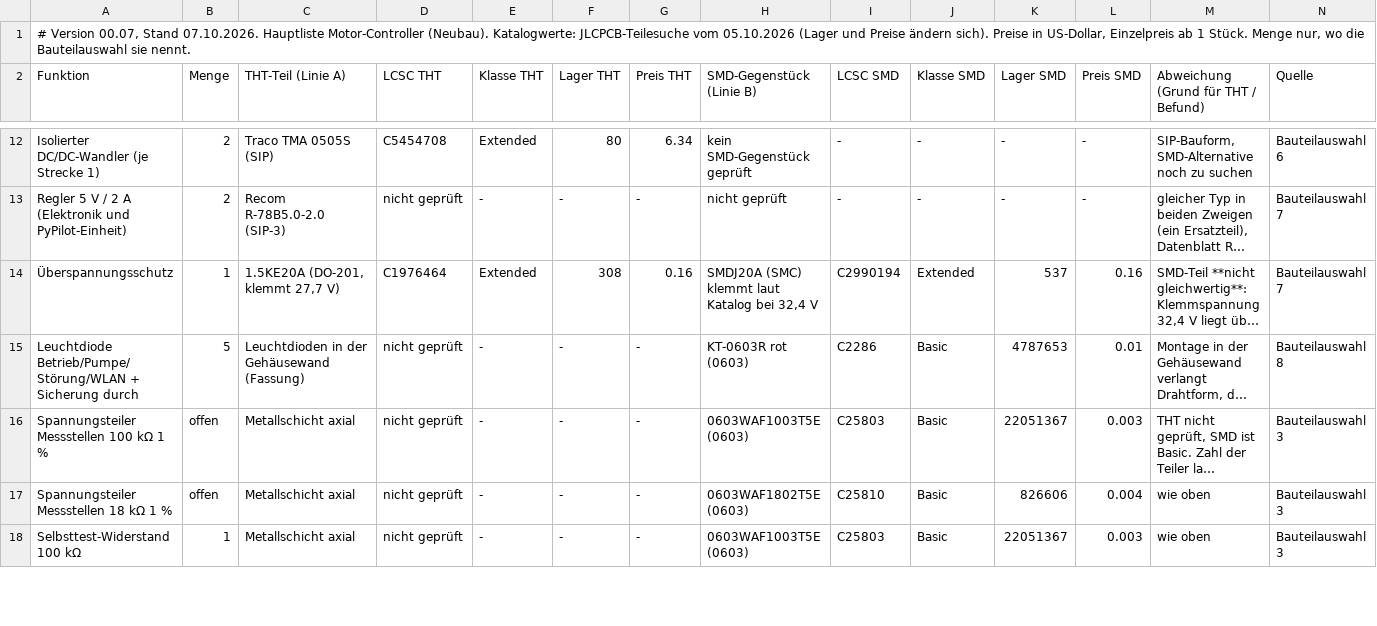
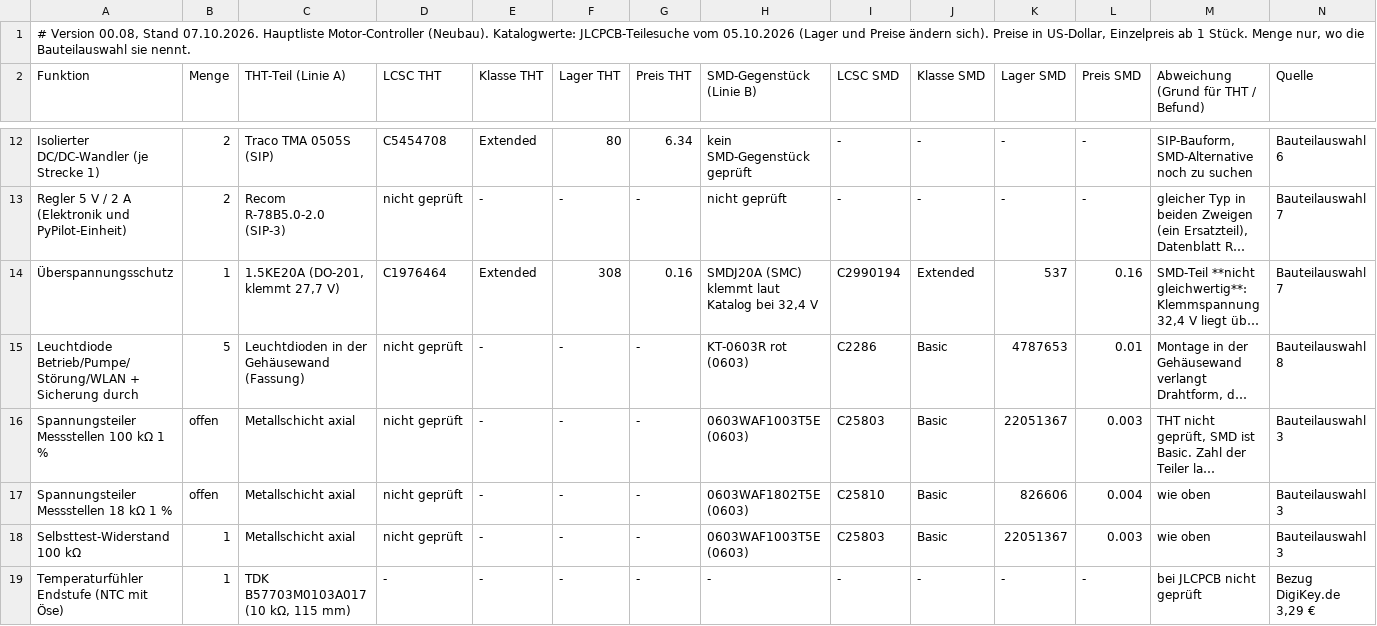
Before and after one commit to lutz-pestel/SuAnPilot, a CSV file: 2-motor-controller/hardware/bom/bom.csv, drawn as a sheet; only a part is shown, gaps mark what is left out; long unchanged cells end in …; rows hold the shown columns only; the diff covers the shown part only; the diff names each change by its address in the sheet, - before the commit and + after, or states it on an @@ line.

```diff
--- a/2-motor-controller/hardware/bom/bom.csv
+++ b/2-motor-controller/hardware/bom/bom.csv
-A1 (Funktion): # Version 00.07, Stand 07.10.2026.…
+A1 (Funktion): # Version 00.08, Stand 07.10.2026.…
+row 19: Temperaturfühler Endstufe (NTC mit Öse) | 1 | TDK B57703M0103A017 (10 kΩ, 115 mm) | - | - | - | - | - | - | - | - | - | bei JLCPCB nicht geprüft | Bezug DigiKey.de 3,29 €
```
Also changed, not shown: 1 edited cell elsewhere in this file, 1 other file.
